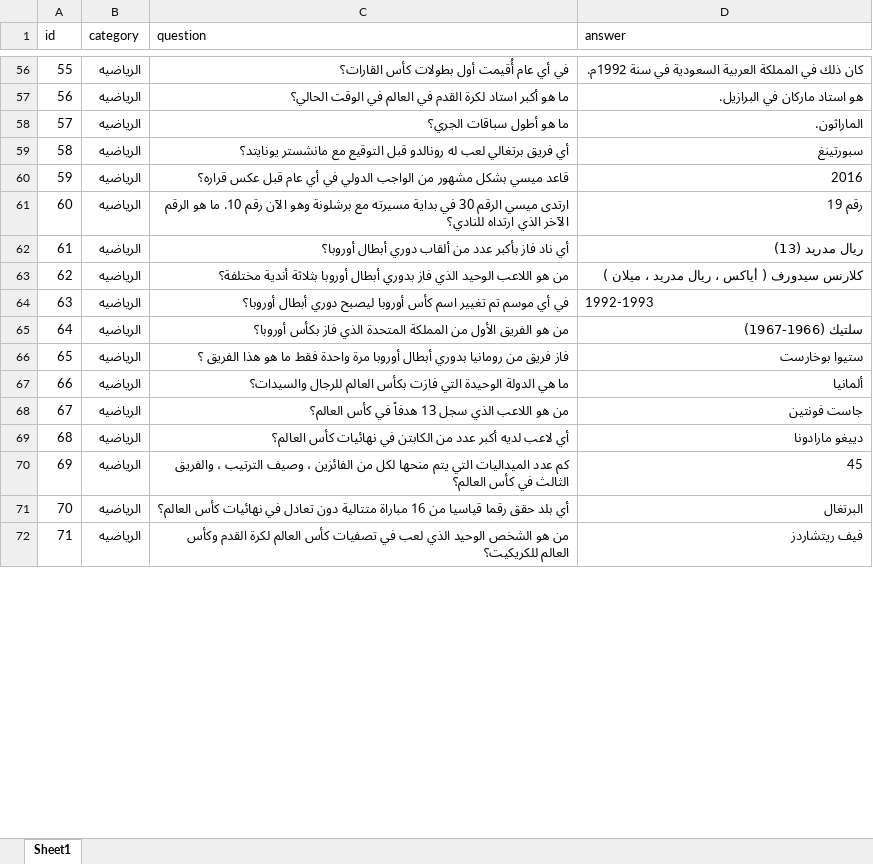
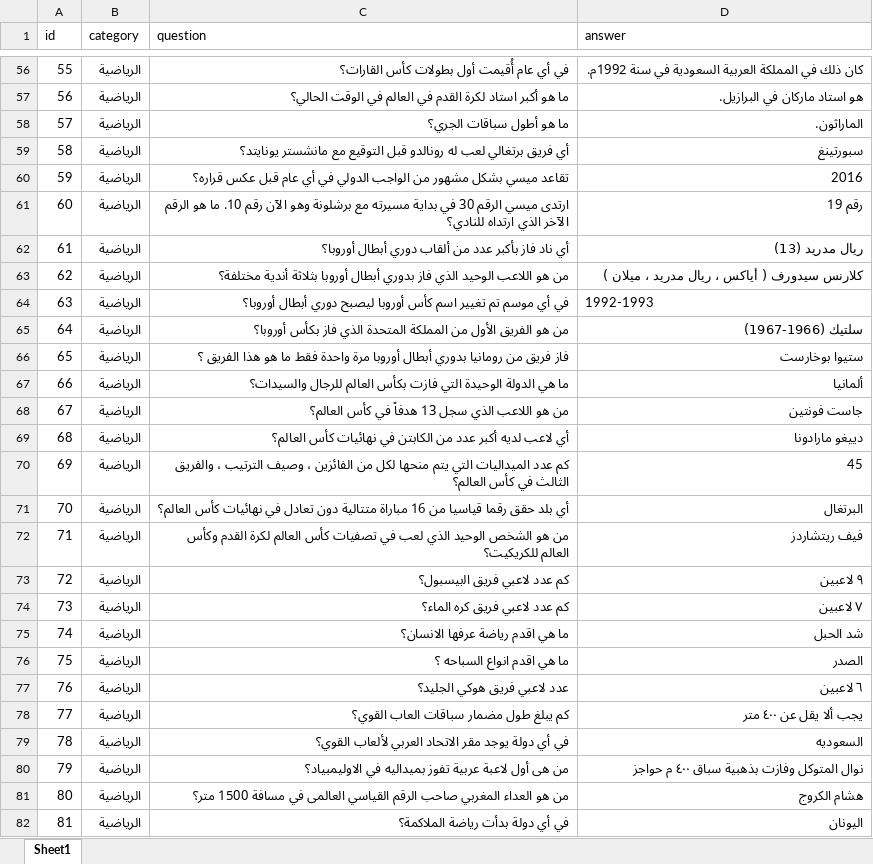
Before and after one commit to moazelsawaf/cultural_contest, an Excel workbook: assets/xlsx/questions.xlsx, sheet Sheet1, drawn as a sheet; only a part is shown, gaps mark what is left out; values as stored, in another font and other column widths than the file's, no borders; the diff covers the shown part only; the diff names each change by its address in the sheet, - before the commit and + after, or states it on an @@ line.

```diff
--- a/assets/xlsx/questions.xlsx (sheet Sheet1)
+++ b/assets/xlsx/questions.xlsx (sheet Sheet1)
-B56:B72 (category): الرياضيه
+B56:B72 (category): الرياضية
-C60 (question): قاعد ميسي بشكل…
+C60 (question): تقاعد ميسي بشكل…
+row 73: 72 | الرياضية | ﻛﻢ ﻋﺪد ﻻﻋﺒﻲ فريق اﻟبيسبول؟ | ٩ لاعبين
+row 74: 73 | الرياضية | ﻛﻢ ﻋﺪد ﻻﻋﺒﻲ فريق كره الماء؟ | ٧ ﻻﻋﺒﯿﻦ
+row 75: 74 | الرياضية | ما هي اقدم رﻳﺎﺿﺔ ﻋﺮﻓﻬﺎ الانسان؟ | ﺷﺪ الحبل
+row 76: 75 | الرياضية | ما هي اقدم انواع السباحه ؟ | الصدر
+row 77: 76 | الرياضية | عدد لاعبي فريق هوكي الجليد؟ | ٦ لاعبين
+row 78: 77 | الرياضية | كم يبلغ طول مضمار سباقات العاب القوي؟ | يجب ألا يقل عن ٤٠٠ ﻣﺘﺮ
+row 79: 78 | الرياضية | في أي دولة ﻳﻮﺟﺪ ﻣﻘﺮ الاتحاد اﻟﻌﺮﺑﻲ لألعاب القوي؟ | السعوديه
+row 80: 79 | الرياضية | ﻣﻦ هى أول لاعبة عرﺑﯿﺔ تفوز بميداليه ﻓﻲ الاوليمبياد؟ | نوال اﻟﻤﺘﻮﻛﻞ وفازت بذهبية سباق ٤٠٠ م حواجز
+row 81: 80 | الرياضية | ﻣﻦ هو العداء اﻟﻤﻐﺮﺑﻲ صاحب الرقم القياسي العالمى ﻓﻲ ﻣﺴﺎﻓﺔ 1500 ﻣﺘﺮ؟ | هشام الكروج
+row 82: 81 | الرياضية | في أي دولة بدأت رياضة الملاكمة؟ | اليونان
```
Also changed, not shown: 29 added rows, 112 edited cells and row numbers in column A elsewhere in this sheet, 16 other files.
